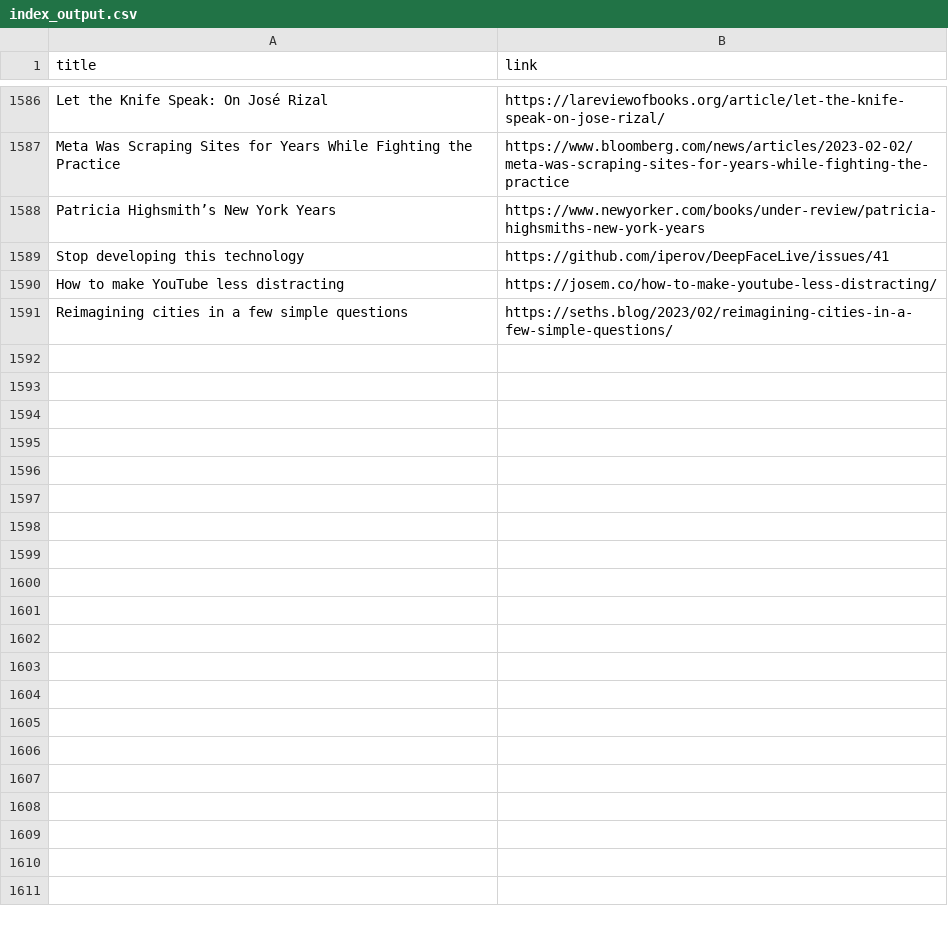
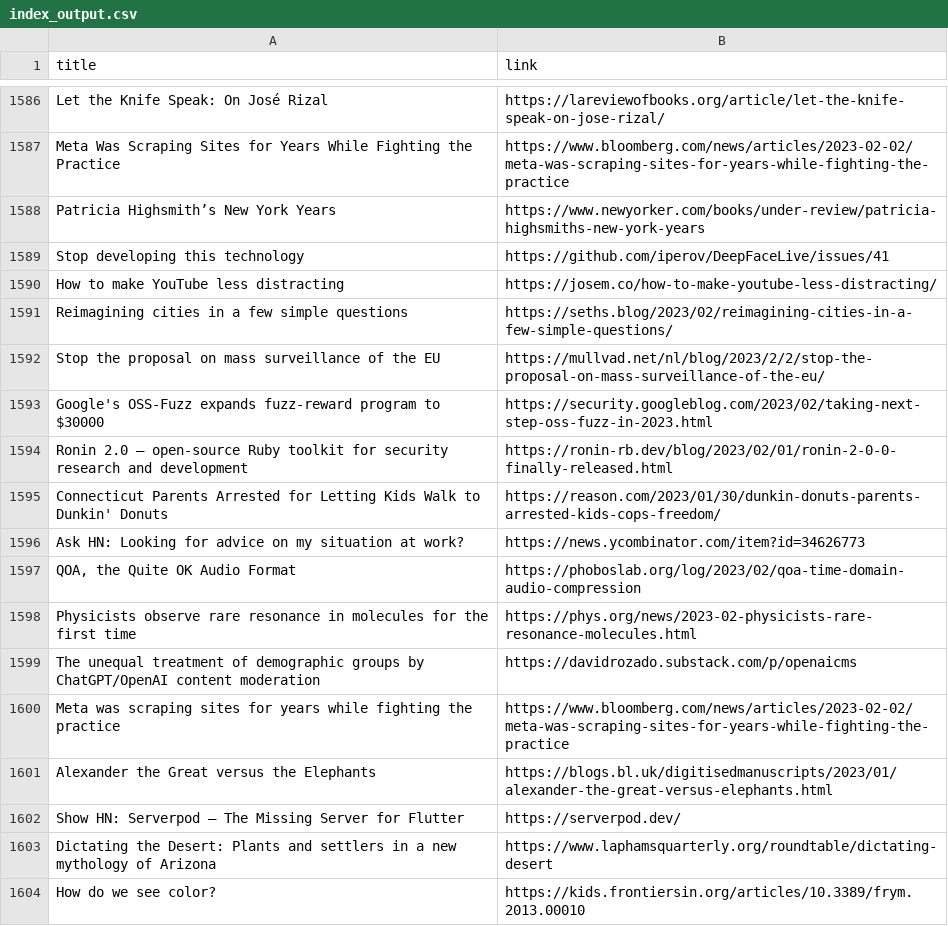
Before and after one commit to yellow-seed/aiit-bigdata-analysis-report2, a CSV file: index_output.csv, drawn as a sheet; only a part is shown, gaps mark what is left out.

Commit message:
update csv

```diff
--- a/index_output.csv
+++ b/index_output.csv
@@ -1591 +1591,14 @@ How to make YouTube less distracting,https://josem.co/how-to-make-youtube-less-d
 Reimagining cities in a few simple questions,https://seths.blog/2023/02/reimagining-cities-in-a-few-simple-questions/
+Stop the proposal on mass surveillance of the EU,https://mullvad.net/nl/blog/2023/2/2/stop-the-proposal-on-mass-surveillance-of-the-eu/
+Google's OSS-Fuzz expands fuzz-reward program to $30000,https://security.googleblog.com/2023/02/taking-next-step-oss-fuzz-in-2023.html
+Ronin 2.0 – open-source Ruby toolkit for security research and development,https://ronin-rb.dev/blog/2023/02/01/ronin-2-0-0-finally-released.html
+Connecticut Parents Arrested for Letting Kids Walk to Dunkin' Donuts,https://reason.com/2023/01/30/dunkin-donuts-parents-arrested-kids-cops-freedom/
+Ask HN: Looking for advice on my situation at work?,https://news.ycombinator.com/item?id=34626773
+"QOA, the Quite OK Audio Format",https://phoboslab.org/log/2023/02/qoa-time-domain-audio-compression
+Physicists observe rare resonance in molecules for the first time,https://phys.org/news/2023-02-physicists-rare-resonance-molecules.html
+The unequal treatment of demographic groups by ChatGPT/OpenAI content moderation,https://davidrozado.substack.com/p/openaicms
+Meta was scraping sites for years while fighting the practice,https://www.bloomberg.com/news/articles/2023-02-02/meta-was-scraping-sites-for-years-while-fighting-the-practice
+Alexander the Great versus the Elephants,https://blogs.bl.uk/digitisedmanuscripts/2023/01/alexander-the-great-versus-elephants.html
+Show HN: Serverpod – The Missing Server for Flutter,https://serverpod.dev/
+Dictating the Desert: Plants and settlers in a new mythology of Arizona,https://www.laphamsquarterly.org/roundtable/dictating-desert
+How do we see color?,https://kids.frontiersin.org/articles/10.3389/frym.2013.00010
```
